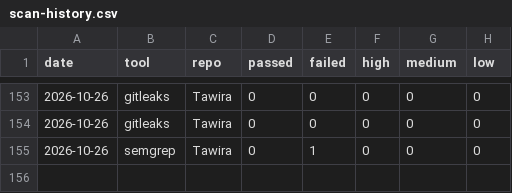
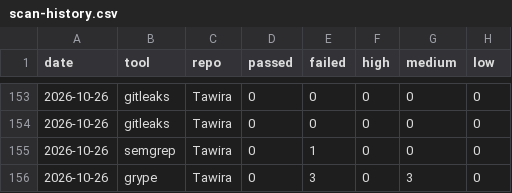
Before and after one commit to spacecode-art/atlas-security, a CSV file: dashboard/metrics/scan-history.csv, drawn as a sheet; only a part is shown, gaps mark what is left out.

```diff
--- a/dashboard/metrics/scan-history.csv
+++ b/dashboard/metrics/scan-history.csv
@@ -155 +155,2 @@ date,tool,repo,passed,failed,high,medium,low
 2026-10-26,semgrep,Tawira,0,1,0,0,0
+2026-10-26,grype,Tawira,0,3,0,3,0
```
